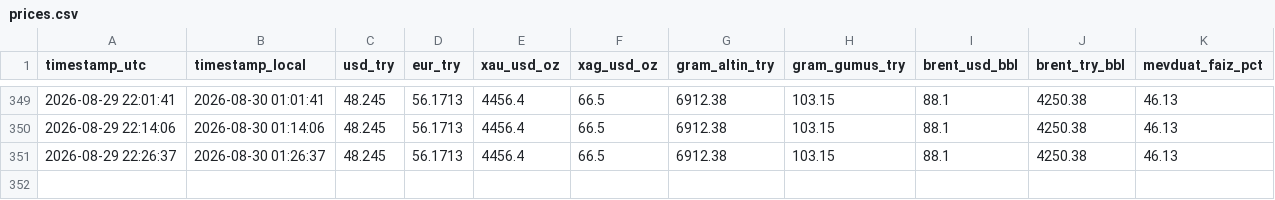
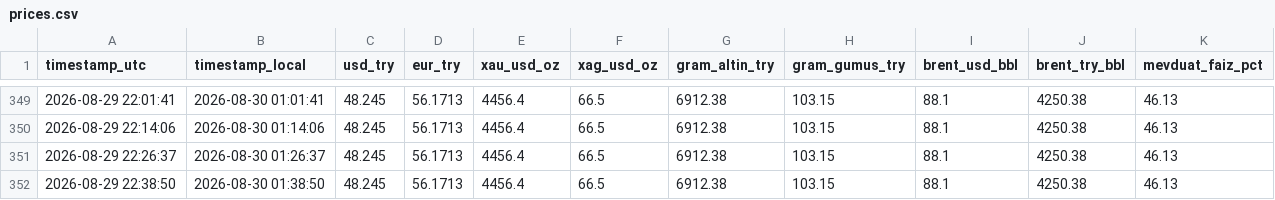
Before and after one commit to helheimragnarok/try-tracker, a CSV file: data/prices.csv, drawn as a sheet; only a part is shown, gaps mark what is left out.

```diff
--- a/data/prices.csv
+++ b/data/prices.csv
@@ -351 +351,2 @@ timestamp_utc,timestamp_local,usd_try,eur_try,xau_usd_oz,xag_usd_oz,gram_altin_t
 2026-08-29 22:26:37,2026-08-30 01:26:37,48.245,56.1713,4456.4,66.5,6912.38,103.15,88.1,4250.38,46.13
+2026-08-29 22:38:50,2026-08-30 01:38:50,48.245,56.1713,4456.4,66.5,6912.38,103.15,88.1,4250.38,46.13
```
Also changed, not shown: 1 other file.
